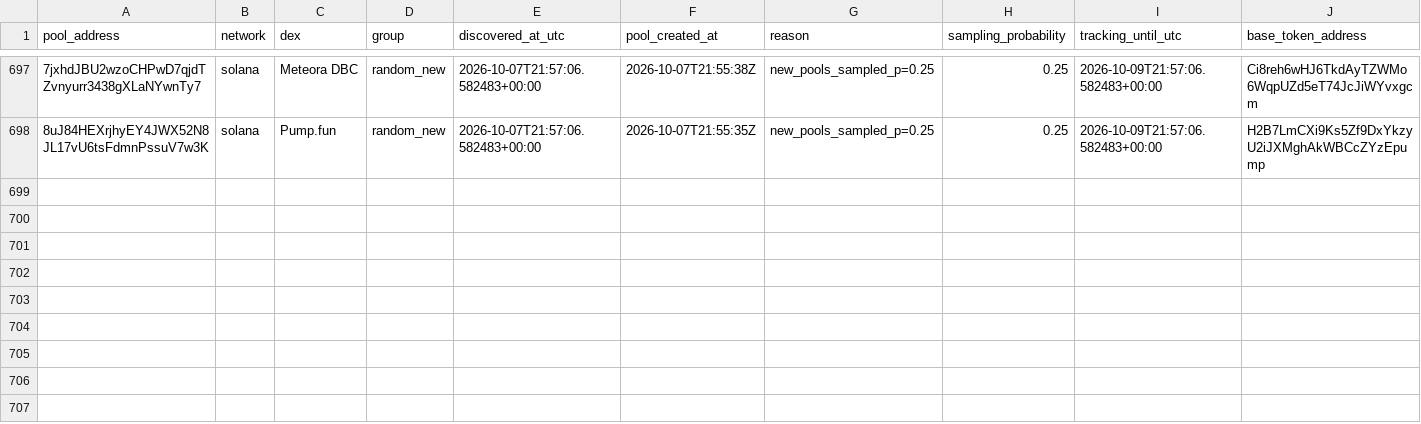
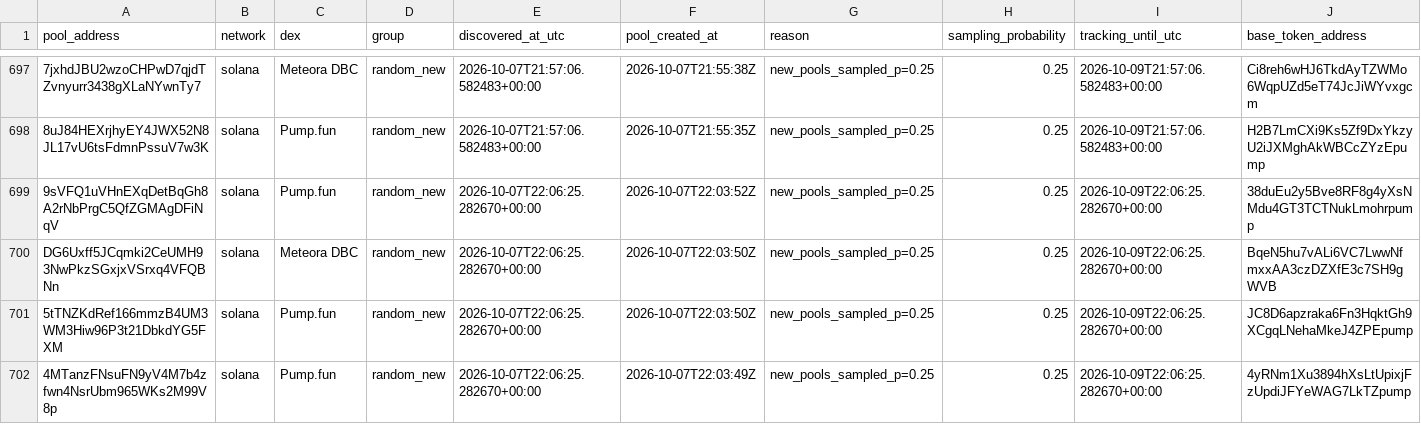
Before and after one commit to TheoooBa/Solana-Memecoin-Analysis, a CSV file: raw/pool_registry/2026-10-07.csv, drawn as a sheet; only a part is shown, gaps mark what is left out; rows hold the shown columns only; the diff names each change by its address in the sheet, - before the commit and + after, or states it on an @@ line.

```diff
--- a/raw/pool_registry/2026-10-07.csv
+++ b/raw/pool_registry/2026-10-07.csv
+row 699: 9sVFQ1uVHnEXqDetBqGh8A2rNbPrgC5QfZGMAgDFiNqV | solana | Pump.fun | random_new | 2026-10-07T22:06:25.282670+00:00 | 2026-10-07T22:03:52Z | new_pools_sampled_p=0.25 | 0.25 | 2026-10-09T22:06:25.282670+00:00 | 38duEu2y5Bve8RF8g4yXsNMdu4GT3TCTNukLmohrpump
+row 700: DG6Uxff5JCqmki2CeUMH93NwPkzSGxjxVSrxq4VFQBNn | solana | Meteora DBC | random_new | 2026-10-07T22:06:25.282670+00:00 | 2026-10-07T22:03:50Z | new_pools_sampled_p=0.25 | 0.25 | 2026-10-09T22:06:25.282670+00:00 | BqeN5hu7vALi6VC7LwwNfmxxAA3czDZXfE3c7SH9gWVB
+row 701: 5tTNZKdRef166mmzB4UM3WM3Hiw96P3t21DbkdYG5FXM | solana | Pump.fun | random_new | 2026-10-07T22:06:25.282670+00:00 | 2026-10-07T22:03:50Z | new_pools_sampled_p=0.25 | 0.25 | 2026-10-09T22:06:25.282670+00:00 | JC8D6apzraka6Fn3HqktGh9XCgqLNehaMkeJ4ZPEpump
+row 702: 4MTanzFNsuFN9yV4M7b4zfwn4NsrUbm965WKs2M99V8p | solana | Pump.fun | random_new | 2026-10-07T22:06:25.282670+00:00 | 2026-10-07T22:03:49Z | new_pools_sampled_p=0.25 | 0.25 | 2026-10-09T22:06:25.282670+00:00 | 4yRNm1Xu3894hXsLtUpixjFzUpdiJFYeWAG7LkTZpump
```
Also changed, not shown: logs/runs/2026-10-07.csv, raw/new_pool_ranks/2026-10-07.csv, 4 other files.
